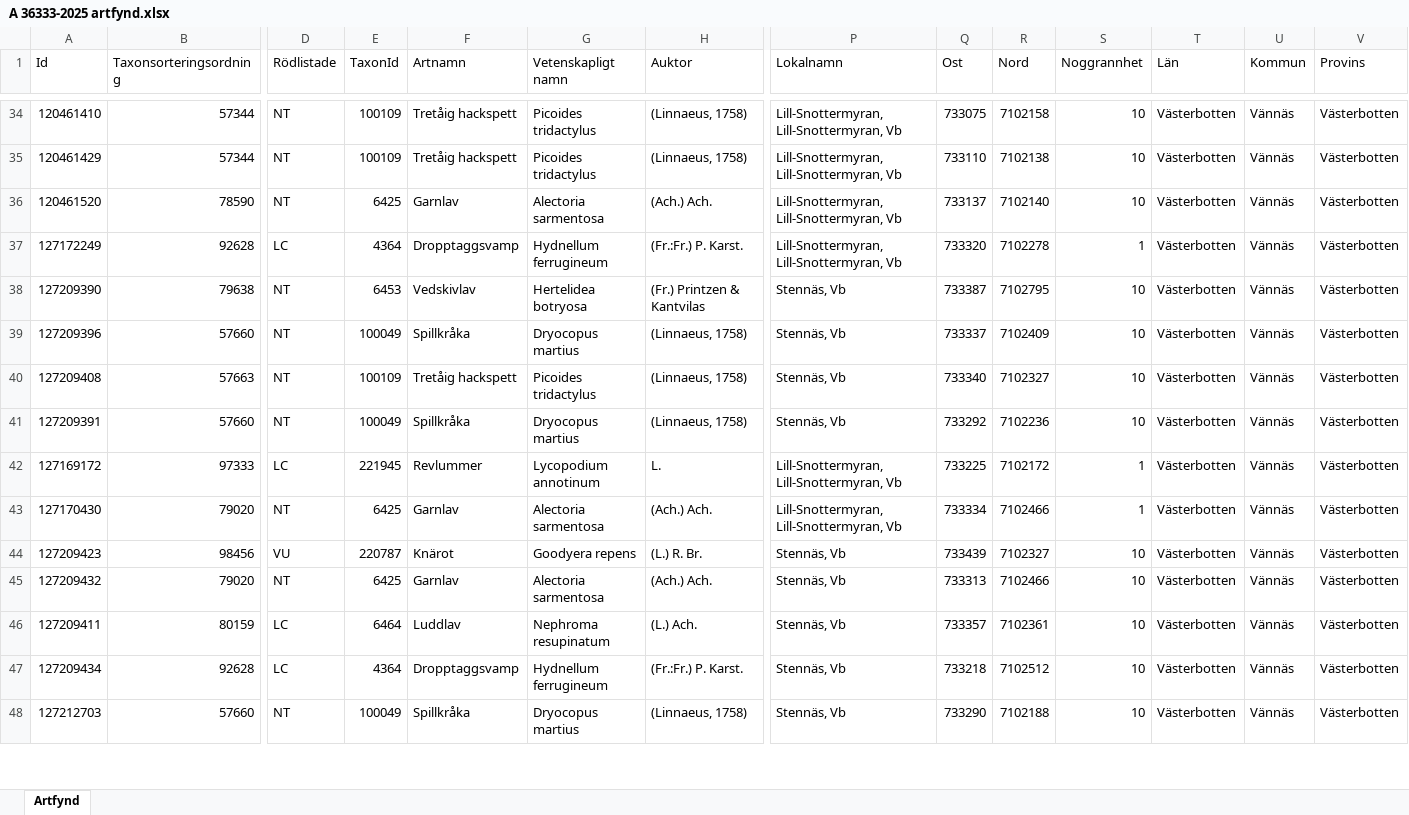
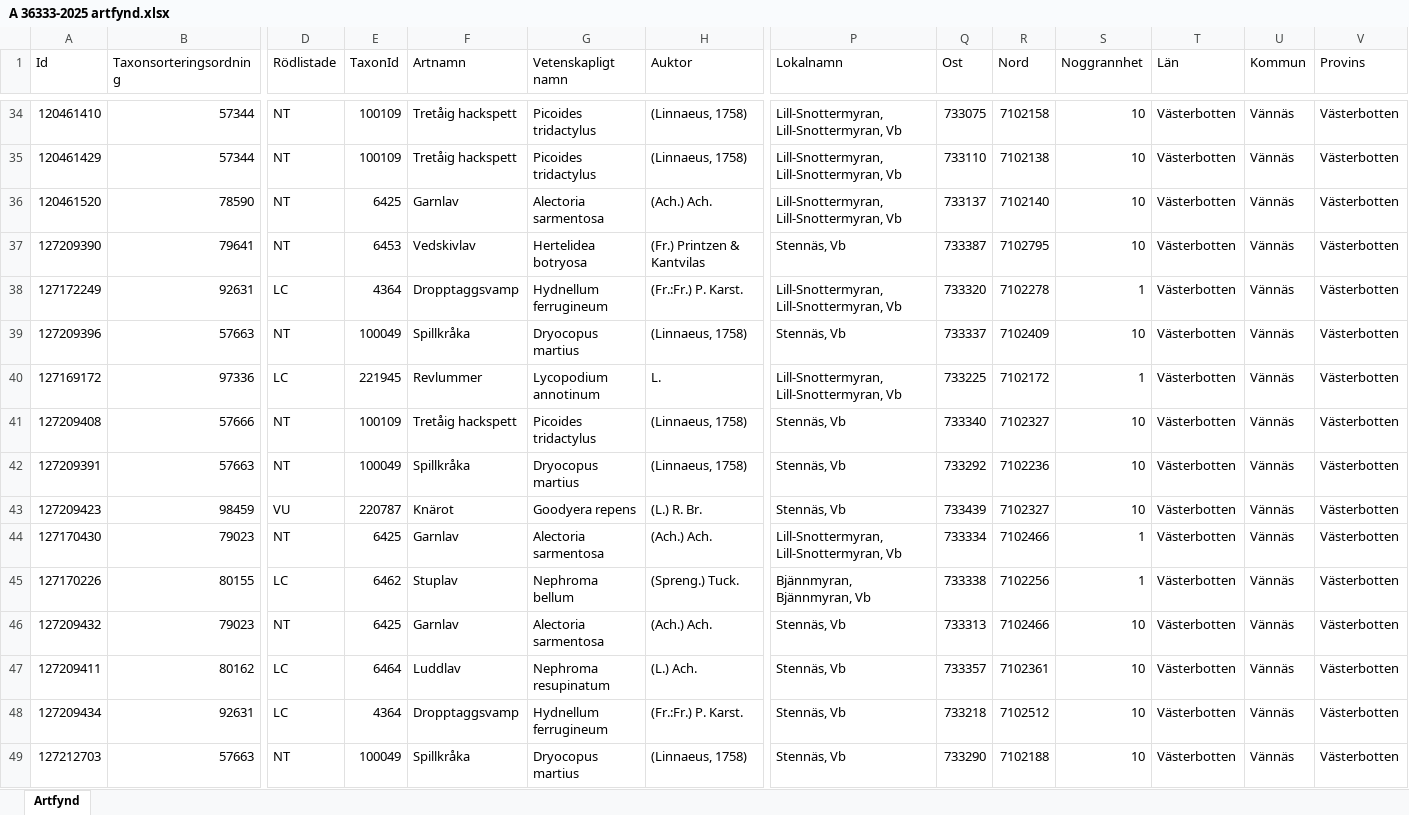
Before and after one commit to klasma/Logging_2460, an Excel workbook: artfynd/A 36333-2025 artfynd.xlsx, sheet Artfynd, drawn as a sheet; only a part is shown, gaps mark what is left out; values as stored, in another font and other column widths than the file's, no borders; removed rows and columns are numbered as before the commit, all else as after; rows hold the shown columns only; the diff covers the shown part only; the diff names each change by its address in the sheet, - before the commit and + after, or states it on an @@ line.

```diff
--- a/artfynd/A 36333-2025 artfynd.xlsx (sheet Artfynd)
+++ b/artfynd/A 36333-2025 artfynd.xlsx (sheet Artfynd)
-row 37: 127172249 | 92628 | LC | 4364 | Dropptaggsvamp | Hydnellum ferrugineum | (Fr.:Fr.) P. Karst. | Lill-Snottermyran, Lill-Snottermyran, Vb | 733320 | 7102278 | 1 | Västerbotten | Vännäs | Västerbotten
-B37 (Taxonsorteringsordning): 79638
+B37 (Taxonsorteringsordning): 79641
+row 38: 127172249 | 92631 | LC | 4364 | Dropptaggsvamp | Hydnellum ferrugineum | (Fr.:Fr.) P. Karst. | Lill-Snottermyran, Lill-Snottermyran, Vb | 733320 | 7102278 | 1 | Västerbotten | Vännäs | Västerbotten
-B39 (Taxonsorteringsordning): 57660
+B39 (Taxonsorteringsordning): 57663
+row 40: 127169172 | 97336 | LC | 221945 | Revlummer | Lycopodium annotinum | L. | Lill-Snottermyran, Lill-Snottermyran, Vb | 733225 | 7102172 | 1 | Västerbotten | Vännäs | Västerbotten
-B41 (Taxonsorteringsordning): 57663
+B41 (Taxonsorteringsordning): 57666
-B42 (Taxonsorteringsordning): 57660
+B42 (Taxonsorteringsordning): 57663
-row 42: 127169172 | 97333 | LC | 221945 | Revlummer | Lycopodium annotinum | L. | Lill-Snottermyran, Lill-Snottermyran, Vb | 733225 | 7102172 | 1 | Västerbotten | Vännäs | Västerbotten
-row 43: 127170430 | 79020 | NT | 6425 | Garnlav | Alectoria sarmentosa | (Ach.) Ach. | Lill-Snottermyran, Lill-Snottermyran, Vb | 733334 | 7102466 | 1 | Västerbotten | Vännäs | Västerbotten
-B43 (Taxonsorteringsordning): 98456
+B43 (Taxonsorteringsordning): 98459
+row 44: 127170430 | 79023 | NT | 6425 | Garnlav | Alectoria sarmentosa | (Ach.) Ach. | Lill-Snottermyran, Lill-Snottermyran, Vb | 733334 | 7102466 | 1 | Västerbotten | Vännäs | Västerbotten
+row 45: 127170226 | 80155 | LC | 6462 | Stuplav | Nephroma bellum | (Spreng.) Tuck. | Bjännmyran, Bjännmyran, Vb | 733338 | 7102256 | 1 | Västerbotten | Vännäs | Västerbotten
-B46 (Taxonsorteringsordning): 79020
+B46 (Taxonsorteringsordning): 79023
-B47 (Taxonsorteringsordning): 80159
+B47 (Taxonsorteringsordning): 80162
-B48 (Taxonsorteringsordning): 92628
+B48 (Taxonsorteringsordning): 92631
-B49 (Taxonsorteringsordning): 57660
+B49 (Taxonsorteringsordning): 57663
```
Also changed, not shown: 8 added rows, 9 removed rows and 83 edited cells elsewhere in this sheet, artfynd/A 19776-2025 artfynd.xlsx, artfynd/A 21711-2025 artfynd.xlsx, 41 other files.
